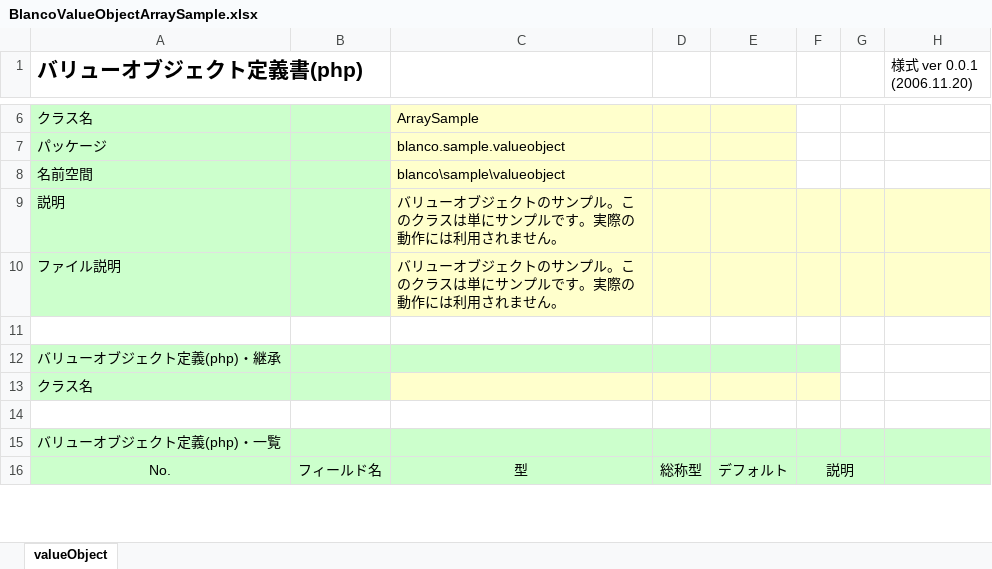
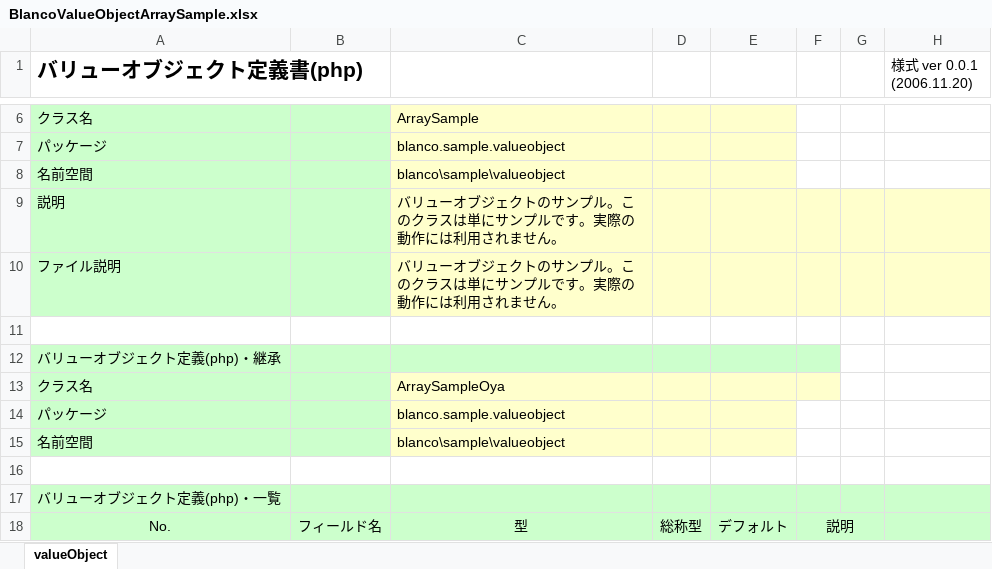
Before and after one commit to igapyon/blancoValueObjectPhp, an Excel workbook: meta/program/BlancoValueObjectArraySample.xlsx, sheet valueObject, drawn as a sheet; only a part is shown, gaps mark what is left out; values as stored, in another font and other column widths than the file's, no borders; the diff names each change by its address in the sheet, - before the commit and + after, or states it on an @@ line.

```diff
--- a/meta/program/BlancoValueObjectArraySample.xlsx (sheet valueObject)
+++ b/meta/program/BlancoValueObjectArraySample.xlsx (sheet valueObject)
-C13: (empty)
+C13: ArraySampleOya
+row 14: パッケージ |  | blanco.sample.valueobject
+row 15: 名前空間 |  | blanco\sample\valueobject
```
Also changed, not shown: 3 other files.
